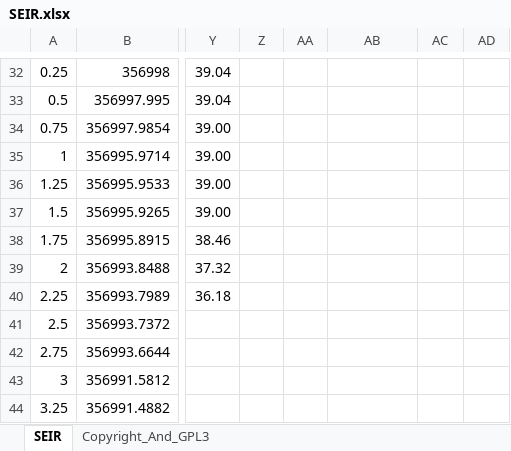
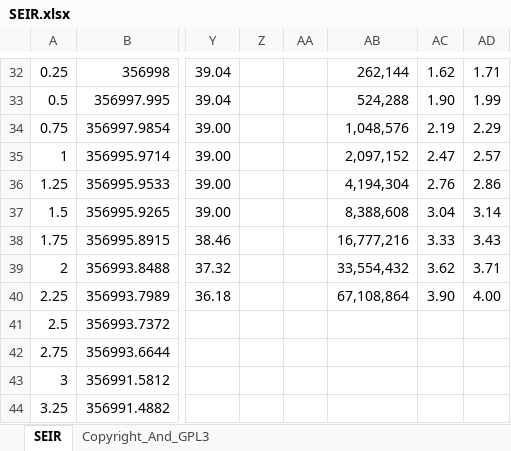
Before and after one commit to innovative-simulator/PopScaleCompartmentModels, an Excel workbook: xlsx/SEIR.xlsx, sheet SEIR, drawn as a sheet; only a part is shown, gaps mark what is left out; values as stored, in another font and other column widths than the file's, no borders; charts and pictures not drawn; the diff covers the shown part only; the diff names each change by its address in the sheet, - before the commit and + after, or states it on an @@ line.

```diff
--- a/xlsx/SEIR.xlsx (sheet SEIR)
+++ b/xlsx/SEIR.xlsx (sheet SEIR)
-AB32: (empty)
+AB32: 262,144
-AC32: (empty)
+AC32: 1.62
-AD32: (empty)
+AD32: 1.71
-AB33: (empty)
+AB33: 524,288
-AC33: (empty)
+AC33: 1.90
-AD33: (empty)
+AD33: 1.99
-AB34: (empty)
+AB34: 1,048,576
-AC34: (empty)
+AC34: 2.19
-AD34: (empty)
+AD34: 2.29
-AB35: (empty)
+AB35: 2,097,152
-AC35: (empty)
+AC35: 2.47
-AD35: (empty)
+AD35: 2.57
-AB36: (empty)
+AB36: 4,194,304
-AC36: (empty)
+AC36: 2.76
-AD36: (empty)
+AD36: 2.86
-AB37: (empty)
+AB37: 8,388,608
-AC37: (empty)
+AC37: 3.04
-AD37: (empty)
+AD37: 3.14
-AB38: (empty)
+AB38: 16,777,216
-AC38: (empty)
+AC38: 3.33
-AD38: (empty)
+AD38: 3.43
-AB39: (empty)
+AB39: 33,554,432
-AC39: (empty)
+AC39: 3.62
-AD39: (empty)
+AD39: 3.71
-AB40: (empty)
+AB40: 67,108,864
-AC40: (empty)
+AC40: 3.90
-AD40: (empty)
+AD40: 4.00
```
Also changed, not shown: 47 edited cells and cell formats elsewhere in this sheet, formulas that keep their value, charts or pictures, xlsx/SI.xlsx, xlsx/SIR.xlsx.
